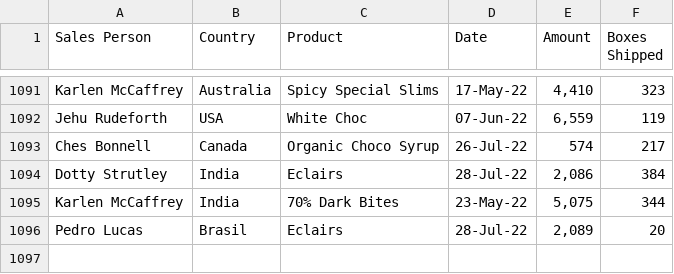
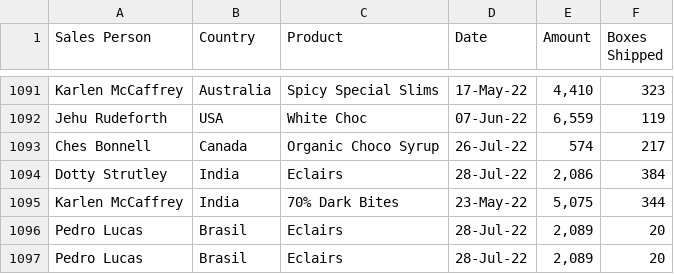
Before and after one commit to MGKpy/Vendas_de_chocolate, a CSV file: Chocolate_Sales_RealTime.csv, drawn as a sheet; only a part is shown, gaps mark what is left out.

Commit message:
Update Chocolate_Sales_RealTime.csv
a

```diff
--- a/Chocolate_Sales_RealTime.csv
+++ b/Chocolate_Sales_RealTime.csv
@@ -1096 +1096,2 @@ Karlen McCaffrey,India,70% Dark Bites,23-May-22,"5,075 ",344
 Pedro Lucas,Brasil,Eclairs,28-Jul-22,"2,089 ",20
+Pedro Lucas,Brasil,Eclairs,28-Jul-22,"2,089 ",20
```
